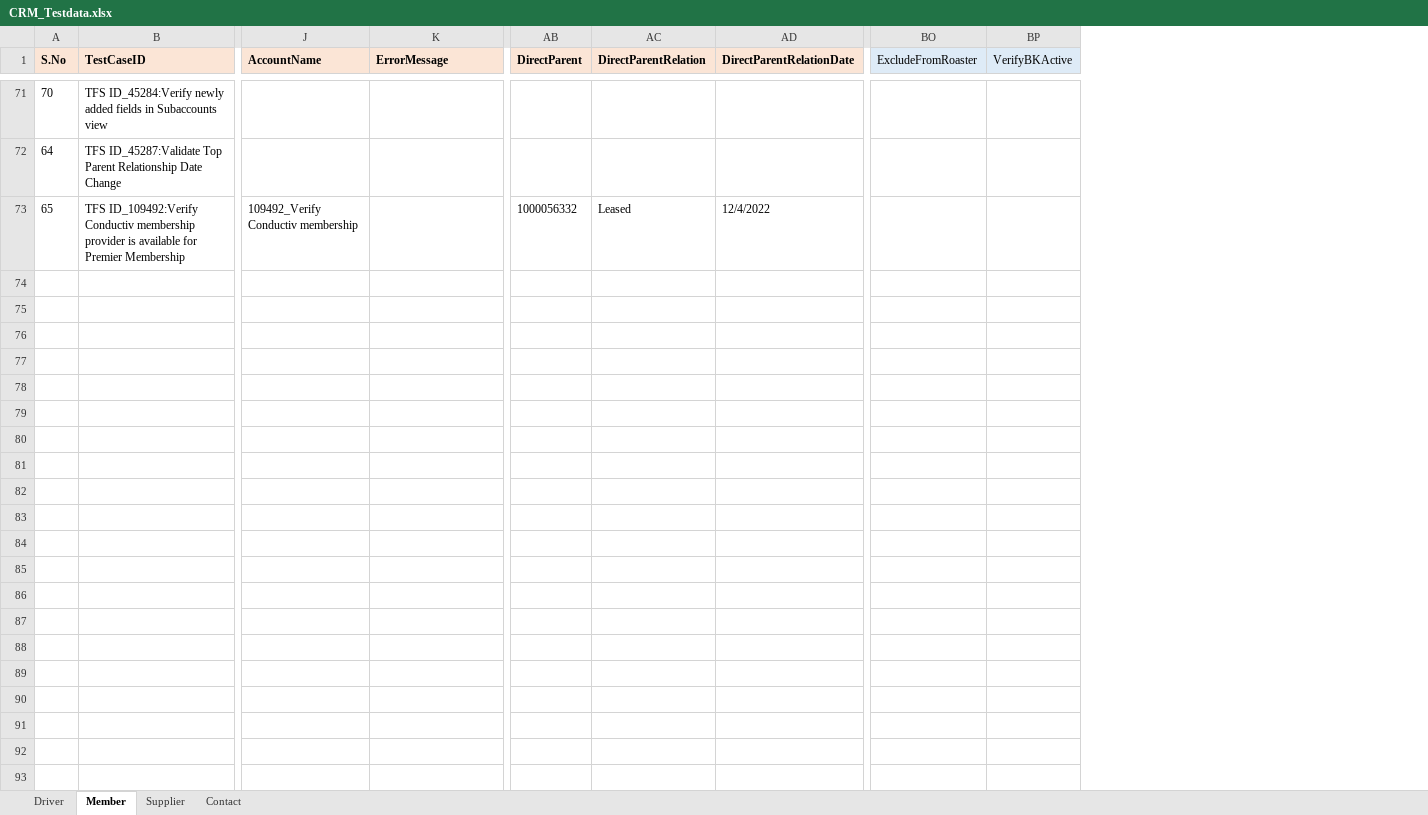
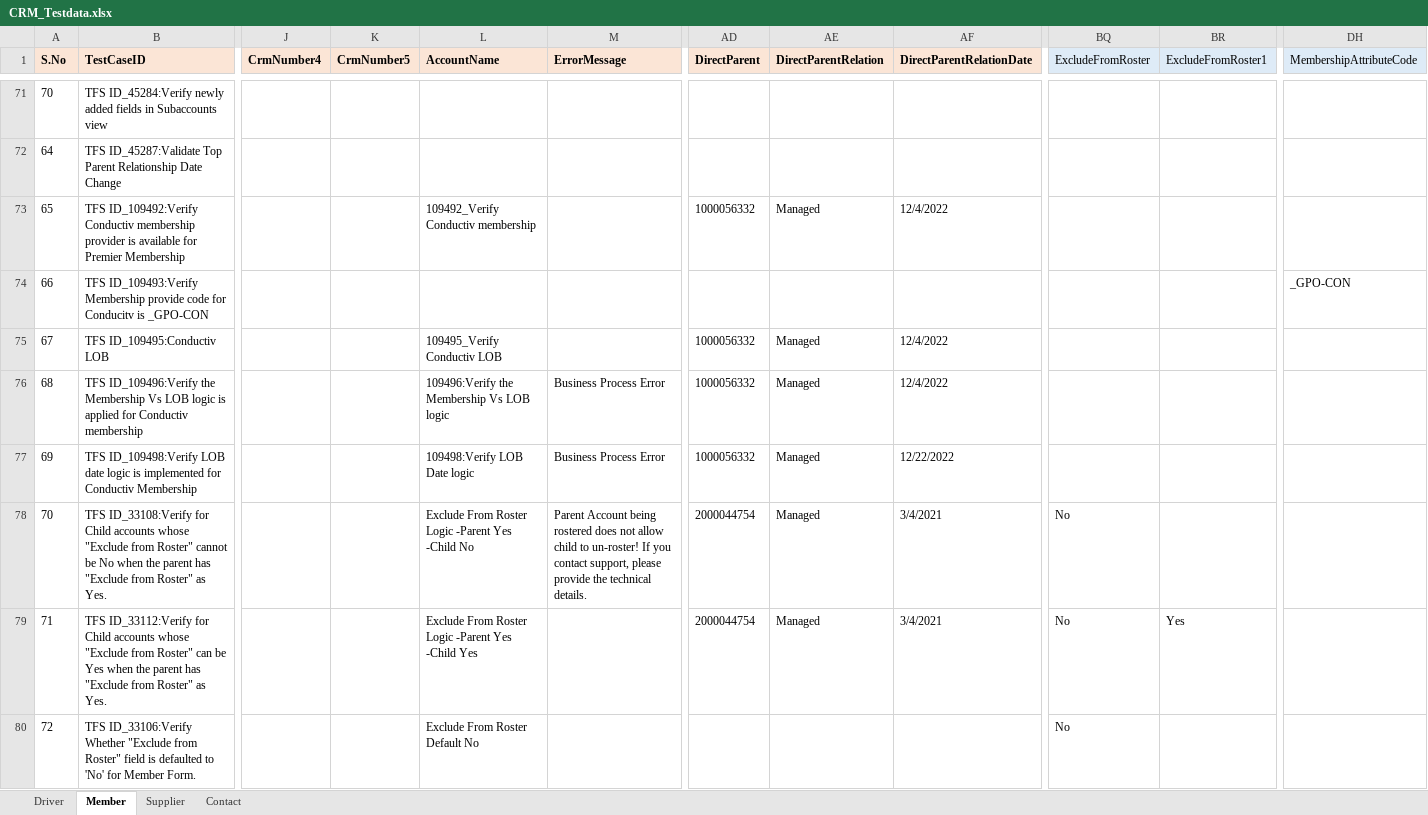
Before and after one commit to GomathiPriya20/Dynamics-CRM-Stage, an Excel workbook: data/CRM_Testdata.xlsx, sheet Member, drawn as a sheet; only a part is shown, gaps mark what is left out; values as stored, in another font and other column widths than the file's, no borders; removed rows and columns are numbered as before the commit, all else as after; rows hold the shown columns only; the diff covers the shown part only; the diff names each change by its address in the sheet, - before the commit and + after, or states it on an @@ line.

Commit message:
New Member test cases

```diff
--- a/data/CRM_Testdata.xlsx (sheet Member)
+++ b/data/CRM_Testdata.xlsx (sheet Member)
+column J (CrmNumber4), empty
+column K (CrmNumber5), empty
-column BO (ExcludeFromRoaster), empty
-column BP (VerifyBKActive), empty
+column BQ (ExcludeFromRoster), empty
+column BR (ExcludeFromRoster1), empty
+column DH (MembershipAttributeCode), empty
-AE73 (DirectParentRelation): Leased
+AE73 (DirectParentRelation): Managed
+row 74: 66 | TFS ID_109493:Verify Membership provide code for Conducitv is _GPO-CON |  |  |  |  |  |  |  |  |  | _GPO-CON
+row 75: 67 | TFS ID_109495:Conductiv LOB |  |  | 109495_Verify Conductiv LOB |  | 1000056332 | Managed | 12/4/2022
+row 76: 68 | TFS ID_109496:Verify the Membership Vs LOB logic is applied for Conductiv membership |  |  | 109496:Verify the Membership Vs LOB logic | Business Process Error | 1000056332 | Managed | 12/4/2022
+row 77: 69 | TFS ID_109498:Verify LOB date logic is implemented for Conductiv Membership |  |  | 109498:Verify LOB Date logic | Business Process Error | 1000056332 | Managed | 12/22/2022
+row 78: 70 | TFS ID_33108:Verify for Child accounts whose "Exclude from Roster" cannot be No when the parent has "Exclude from Roster" as Yes. |  |  | Exclude From Roster Logic -Parent Yes -Child No | Parent Account being rostered does not allow child to un-roster! If you contact support, please provide the technical details. | 2000044754 | Managed | 3/4/2021 | No
+row 79: 71 | TFS ID_33112:Verify for Child accounts whose "Exclude from Roster" can be Yes when the parent has "Exclude from Roster" as Yes. |  |  | Exclude From Roster Logic -Parent Yes -Child Yes |  | 2000044754 | Managed | 3/4/2021 | No | Yes
+row 80: 72 | TFS ID_33106:Verify Whether "Exclude from Roster" field is defaulted to 'No' for Member Form. |  |  | Exclude From Roster Default No |  |  |  |  | No
```
Also changed, not shown: 7 added rows elsewhere in this sheet, sheet Driver, sheet Supplier, 45 other files.
